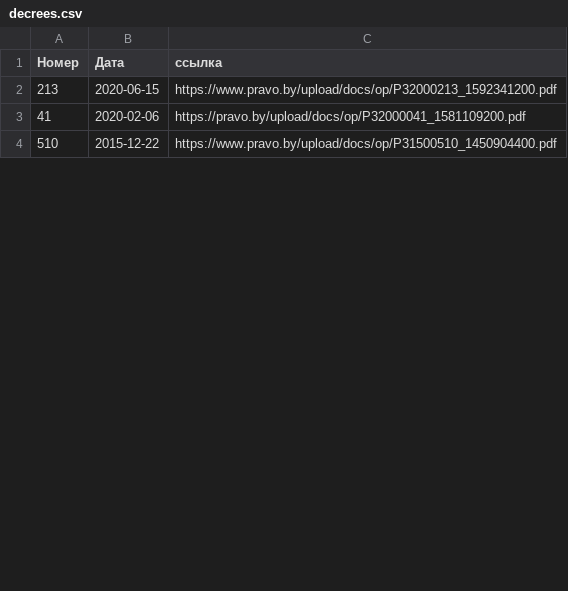
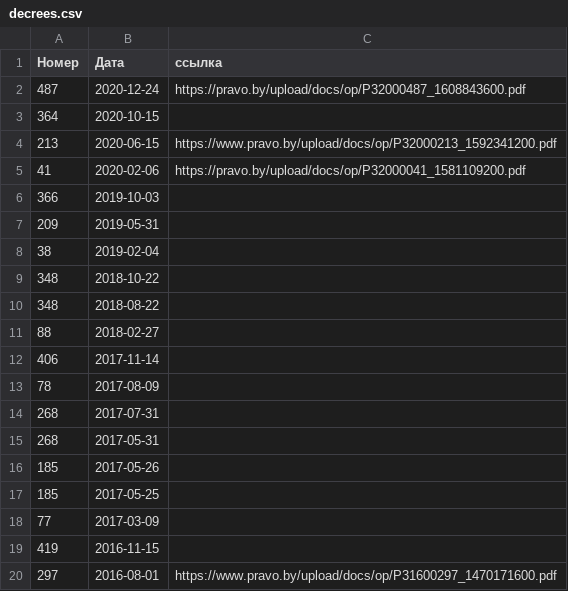
Before and after one commit to ZUBR-by/zubr-api, a CSV file: datasets/courts/decrees.csv, drawn as a sheet; only a part is shown; the shorter side is filled out with more unchanged rows; the diff covers the shown part only.

Commit message:
Недостающие декреты

```diff
--- a/datasets/courts/decrees.csv
+++ b/datasets/courts/decrees.csv
@@ -1,3 +1,20 @@
 Номер,Дата,ссылка
+487,2020-12-24,https://pravo.by/upload/docs/op/P32000487_1608843600.pdf
+364,2020-10-15
 213,2020-06-15,https://www.pravo.by/upload/docs/op/P32000213_1592341200.pdf
 41,2020-02-06,https://pravo.by/upload/docs/op/P32000041_1581109200.pdf
+366,2019-10-03
+209,2019-05-31
+38,2019-02-04
+348,2018-10-22
+348,2018-08-22
+88,2018-02-27
+406,2017-11-14
+78,2017-08-09
+268,2017-07-31
+268,2017-05-31
+185,2017-05-26
+185,2017-05-25
+77,2017-03-09
+419,2016-11-15
+297,2016-08-01,https://www.pravo.by/upload/docs/op/P31600297_1470171600.pdf
```
Also changed, not shown: 35 added rows elsewhere in this file.
